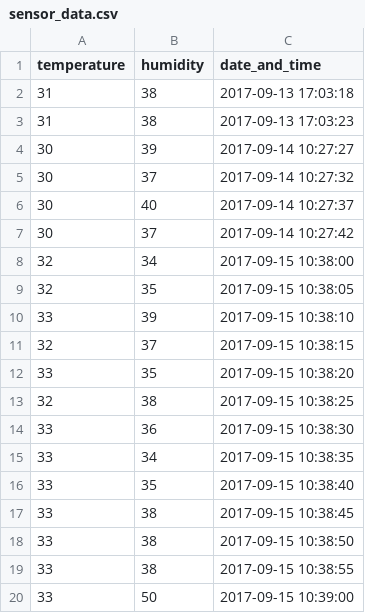
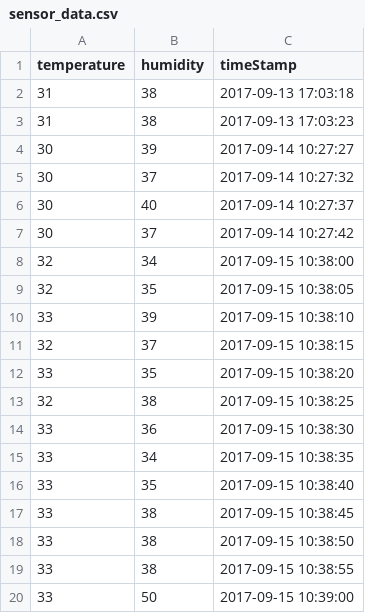
Before and after one commit to Patricio89/paad, a CSV file: src/main/resources/sensor_data.csv, drawn as a sheet.

Commit message:
Insert into all database tables works fine.

```diff
--- a/src/main/resources/sensor_data.csv
+++ b/src/main/resources/sensor_data.csv
@@ -1,2 +1,2 @@
-temperature,humidity,date_and_time
+temperature,humidity,timeStamp
 31,38,2017-09-13 17:03:18
```
Also changed, not shown: 12 other files.
